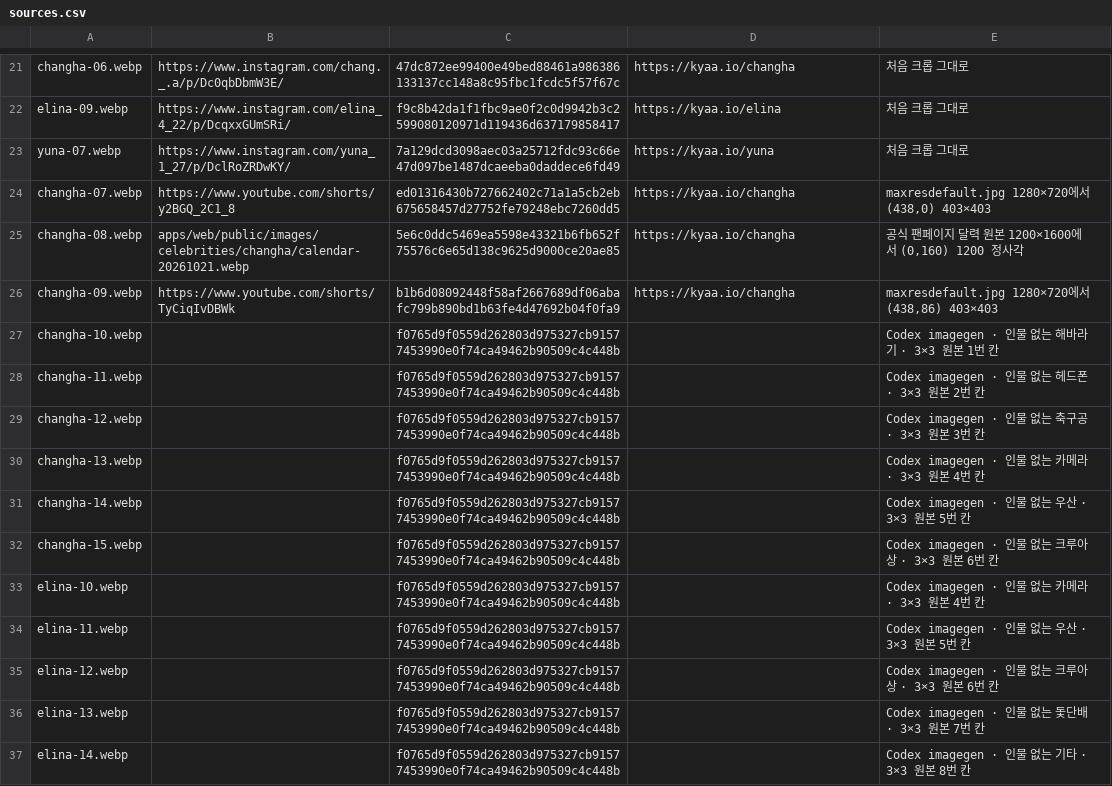
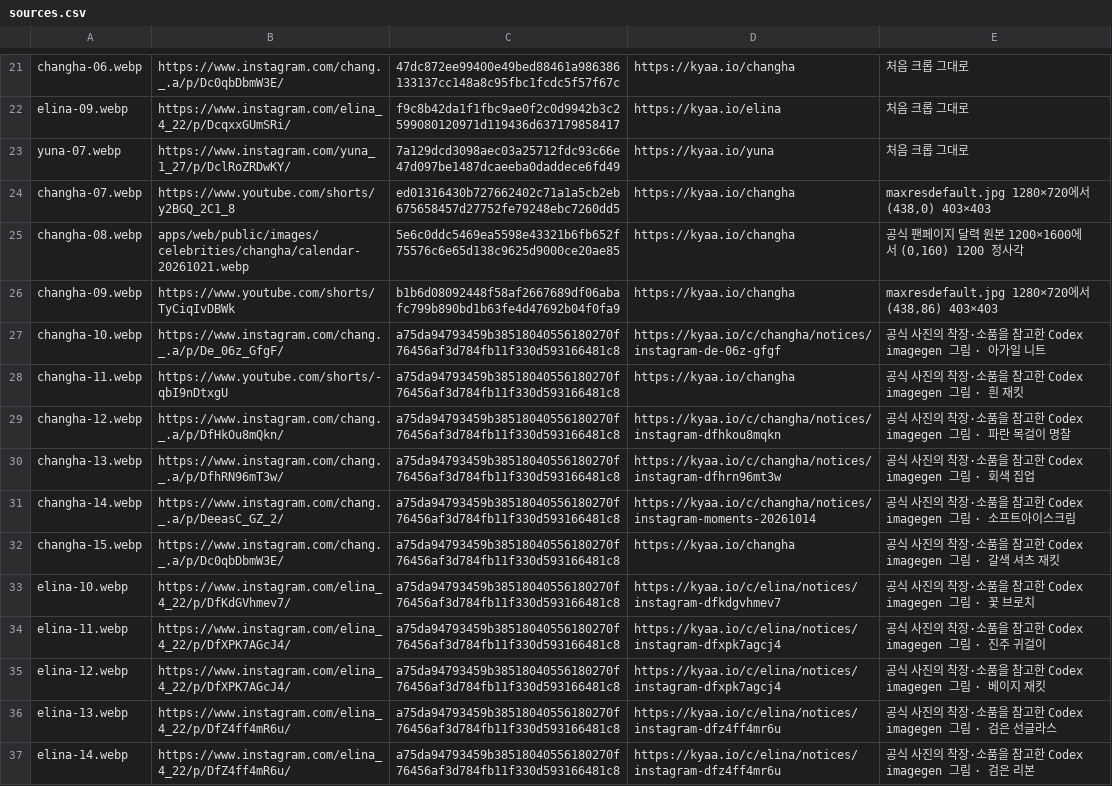
Before and after one commit to kyaa-io/kyaa, a CSV file: apps/web/public/chemi/match/cards/sources.csv, drawn as a sheet; only a part is shown, gaps mark what is left out; the diff covers the shown part only.

```diff
--- a/apps/web/public/chemi/match/cards/sources.csv
+++ b/apps/web/public/chemi/match/cards/sources.csv
@@ -26,12 +26,12 @@ changha-08.webp,apps/web/public/images/celebrities/changha/calendar-20261021.web
 changha-09.webp,https://www.youtube.com/shorts/TyCiqIvDBWk,b1b6d08092448f58af2667689df06abafc799b890bd1b63fe4d47692b04f0fa9,https://kyaa.io/changha,"maxresdefault.jpg 1280×720에서 (438,86) 403×403"
-changha-10.webp,,f0765d9f0559d262803d975327cb91577453990e0f74ca49462b90509c4c448b,,Codex imagegen · 인물 없는 해바라기 · 3×3 원본 1번 칸
-changha-11.webp,,f0765d9f0559d262803d975327cb91577453990e0f74ca49462b90509c4c448b,,Codex imagegen · 인물 없는 헤드폰 · 3×3 원본 2번 칸
-changha-12.webp,,f0765d9f0559d262803d975327cb91577453990e0f74ca49462b90509c4c448b,,Codex imagegen · 인물 없는 축구공 · 3×3 원본 3번 칸
-changha-13.webp,,f0765d9f0559d262803d975327cb91577453990e0f74ca49462b90509c4c448b,,Codex imagegen · 인물 없는 카메라 · 3×3 원본 4번 칸
-changha-14.webp,,f0765d9f0559d262803d975327cb91577453990e0f74ca49462b90509c4c448b,,Codex imagegen · 인물 없는 우산 · 3×3 원본 5번 칸
-changha-15.webp,,f0765d9f0559d262803d975327cb91577453990e0f74ca49462b90509c4c448b,,Codex imagegen · 인물 없는 크루아상 · 3×3 원본 6번 칸
-elina-10.webp,,f0765d9f0559d262803d975327cb91577453990e0f74ca49462b90509c4c448b,,Codex imagegen · 인물 없는 카메라 · 3×3 원본 4번 칸
-elina-11.webp,,f0765d9f0559d262803d975327cb91577453990e0f74ca49462b90509c4c448b,,Codex imagegen · 인물 없는 우산 · 3×3 원본 5번 칸
-elina-12.webp,,f0765d9f0559d262803d975327cb91577453990e0f74ca49462b90509c4c448b,,Codex imagegen · 인물 없는 크루아상 · 3×3 원본 6번 칸
-elina-13.webp,,f0765d9f0559d262803d975327cb91577453990e0f74ca49462b90509c4c448b,,Codex imagegen · 인물 없는 돛단배 · 3×3 원본 7번 칸
-elina-14.webp,,f0765d9f0559d262803d975327cb91577453990e0f74ca49462b90509c4c448b,,Codex imagegen · 인물 없는 기타 · 3×3 원본 8번 칸
+changha-10.webp,https://www.instagram.com/chang._.a/p/De_06z_GfgF/,a75da94793459b38518040556180270f76456af3d784fb11f330d593166481c8,https://kyaa.io/c/changha/notices/instagram-de-06z-gfgf,공식 사진의 착장·소품을 참고한 Codex imagegen 그림 · 아가일 니트
+changha-11.webp,https://www.youtube.com/shorts/-qbI9nDtxgU,a75da94793459b38518040556180270f76456af3d784fb11f330d593166481c8,https://kyaa.io/changha,공식 사진의 착장·소품을 참고한 Codex imagegen 그림 · 흰 재킷
+changha-12.webp,https://www.instagram.com/chang._.a/p/DfHkOu8mQkn/,a75da94793459b38518040556180270f76456af3d784fb11f330d593166481c8,https://kyaa.io/c/changha/notices/instagram-dfhkou8mqkn,공식 사진의 착장·소품을 참고한 Codex imagegen 그림 · 파란 목걸이 명찰
+changha-13.webp,https://www.instagram.com/chang._.a/p/DfhRN96mT3w/,a75da94793459b38518040556180270f76456af3d784fb11f330d593166481c8,https://kyaa.io/c/changha/notices/instagram-dfhrn96mt3w,공식 사진의 착장·소품을 참고한 Codex imagegen 그림 · 회색 집업
+changha-14.webp,https://www.instagram.com/chang._.a/p/DeeasC_GZ_2/,a75da94793459b38518040556180270f76456af3d784fb11f330d593166481c8,https://kyaa.io/c/changha/notices/instagram-moments-20261014,공식 사진의 착장·소품을 참고한 Codex imagegen 그림 · 소프트아이스크림
+changha-15.webp,https://www.instagram.com/chang._.a/p/Dc0qbDbmW3E/,a75da94793459b38518040556180270f76456af3d784fb11f330d593166481c8,https://kyaa.io/changha,공식 사진의 착장·소품을 참고한 Codex imagegen 그림 · 갈색 셔츠 재킷
+elina-10.webp,https://www.instagram.com/elina_4_22/p/DfKdGVhmev7/,a75da94793459b38518040556180270f76456af3d784fb11f330d593166481c8,https://kyaa.io/c/elina/notices/instagram-dfkdgvhmev7,공식 사진의 착장·소품을 참고한 Codex imagegen 그림 · 꽃 브로치
+elina-11.webp,https://www.instagram.com/elina_4_22/p/DfXPK7AGcJ4/,a75da94793459b38518040556180270f76456af3d784fb11f330d593166481c8,https://kyaa.io/c/elina/notices/instagram-dfxpk7agcj4,공식 사진의 착장·소품을 참고한 Codex imagegen 그림 · 진주 귀걸이
+elina-12.webp,https://www.instagram.com/elina_4_22/p/DfXPK7AGcJ4/,a75da94793459b38518040556180270f76456af3d784fb11f330d593166481c8,https://kyaa.io/c/elina/notices/instagram-dfxpk7agcj4,공식 사진의 착장·소품을 참고한 Codex imagegen 그림 · 베이지 재킷
+elina-13.webp,https://www.instagram.com/elina_4_22/p/DfZ4ff4mR6u/,a75da94793459b38518040556180270f76456af3d784fb11f330d593166481c8,https://kyaa.io/c/elina/notices/instagram-dfz4ff4mr6u,공식 사진의 착장·소품을 참고한 Codex imagegen 그림 · 검은 선글라스
+elina-14.webp,https://www.instagram.com/elina_4_22/p/DfZ4ff4mR6u/,a75da94793459b38518040556180270f76456af3d784fb11f330d593166481c8,https://kyaa.io/c/elina/notices/instagram-dfz4ff4mr6u,공식 사진의 착장·소품을 참고한 Codex imagegen 그림 · 검은 리본
```
Also changed, not shown: 28 edited cells elsewhere in this file, 25 other files.
